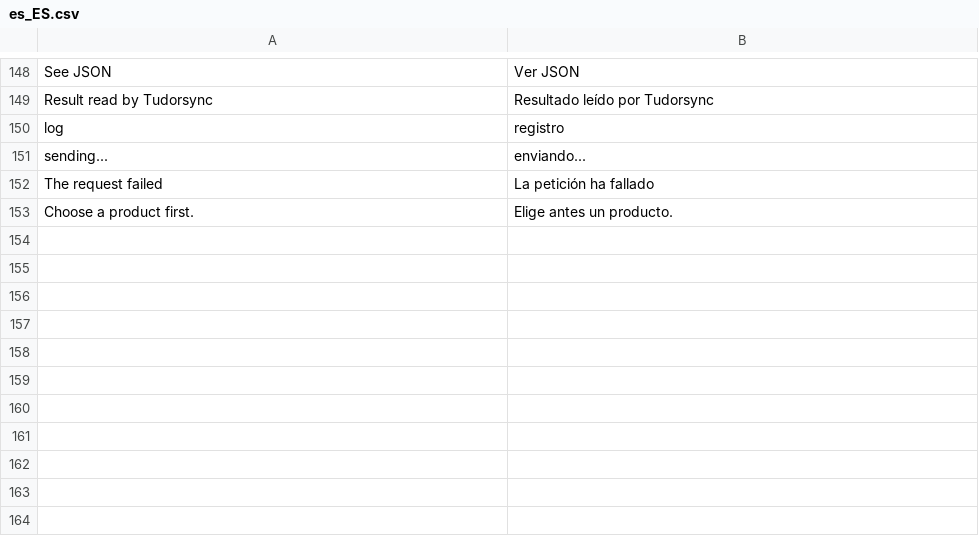
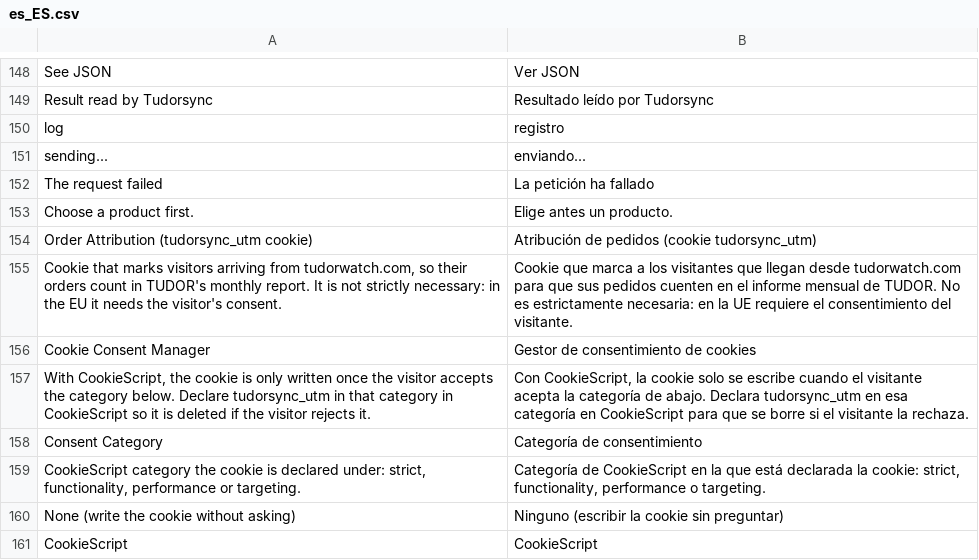
Before and after one commit to ecoeurekac/tudorsync, a CSV file: modules/magento/i18n/es_ES.csv, drawn as a sheet; only a part is shown, gaps mark what is left out.

```diff
--- a/modules/magento/i18n/es_ES.csv
+++ b/modules/magento/i18n/es_ES.csv
@@ -153 +153,9 @@
 "Choose a product first.","Elige antes un producto."
+"Order Attribution (tudorsync_utm cookie)","Atribución de pedidos (cookie tudorsync_utm)"
+"Cookie that marks visitors arriving from tudorwatch.com, so their orders count in TUDOR's monthly report. It is not strictly necessary: in the EU it needs the visitor's consent.","Cookie que marca a los visitantes que llegan desde tudorwatch.com para que sus pedidos cuenten en el informe mensual de TUDOR. No es estrictamente necesaria: en la UE requiere el consentimiento del visitante."
+"Cookie Consent Manager","Gestor de consentimiento de cookies"
+"With CookieScript, the cookie is only written once the visitor accepts the category below. Declare tudorsync_utm in that category in CookieScript so it is deleted if the visitor rejects it.","Con CookieScript, la cookie solo se escribe cuando el visitante acepta la categoría de abajo. Declara tudorsync_utm en esa categoría en CookieScript para que se borre si el visitante la rechaza."
+"Consent Category","Categoría de consentimiento"
+"CookieScript category the cookie is declared under: strict, functionality, performance or targeting.","Categoría de CookieScript en la que está declarada la cookie: strict, functionality, performance o targeting."
+"None (write the cookie without asking)","Ninguno (escribir la cookie sin preguntar)"
+"CookieScript","CookieScript"
```
Also changed, not shown: 8 other files.
